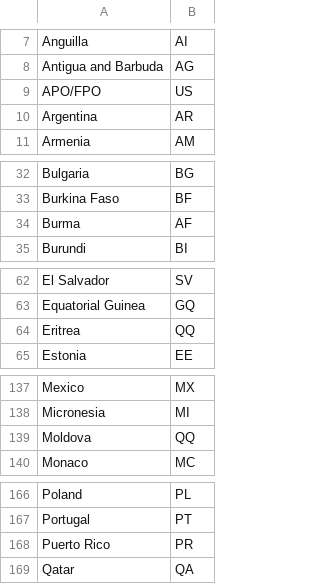
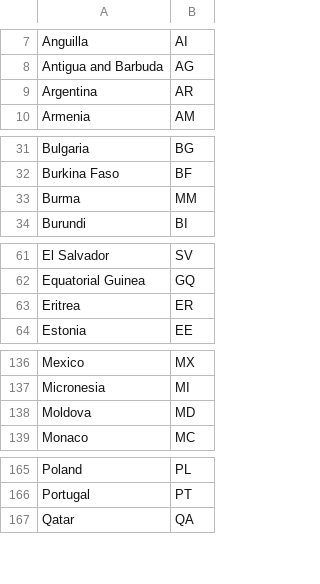
Before and after one commit to ceznik/Intl-Shipping-Calc-eBay, a CSV file: sample_data/CountryCodeList.csv (was CountryCodeList.csv), drawn as a sheet; only a part is shown, gaps mark what is left out; the diff covers the shown part only.

```diff
--- a/CountryCodeList.csv
+++ b/sample_data/CountryCodeList.csv
@@ -8,3 +8,2 @@ Anguilla,AI
 Antigua and Barbuda,AG
-APO/FPO,US
 Argentina,AR
@@ -33,3 +32,3 @@ Bulgaria,BG
 Burkina Faso,BF
-Burma,AF
+Burma,MM
 Burundi,BI
@@ -63,3 +62,3 @@ El Salvador,SV
 Equatorial Guinea,GQ
-Eritrea,QQ
+Eritrea,ER
 Estonia,EE
@@ -138,3 +137,3 @@ Mexico,MX
 Micronesia,MI
-Moldova,QQ
+Moldova,MD
 Monaco,MC
@@ -167,3 +166,2 @@ Poland,PL
 Portugal,PT
-Puerto Rico,PR
 Qatar,QA
```
Also changed, not shown: 1 removed row and 9 edited cells elsewhere in this file, 21 other files.
